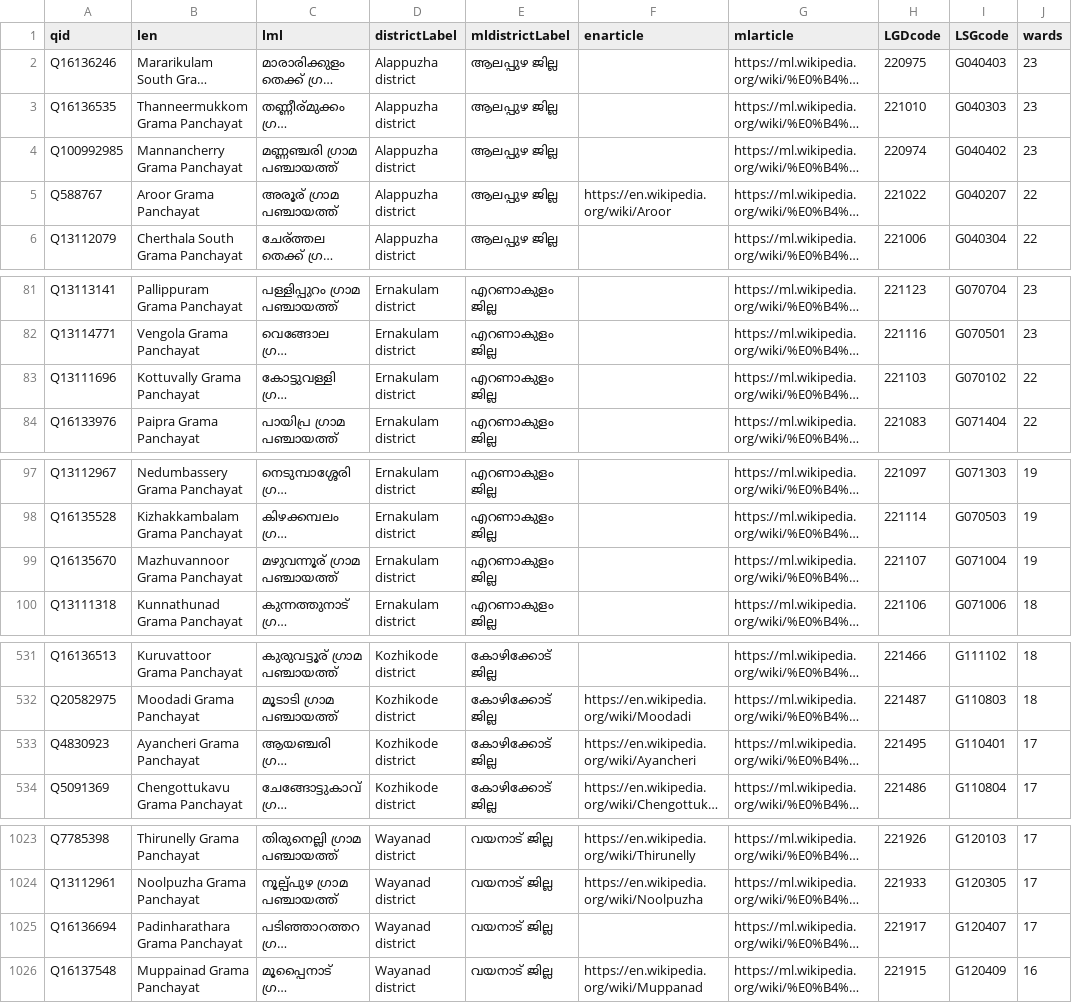
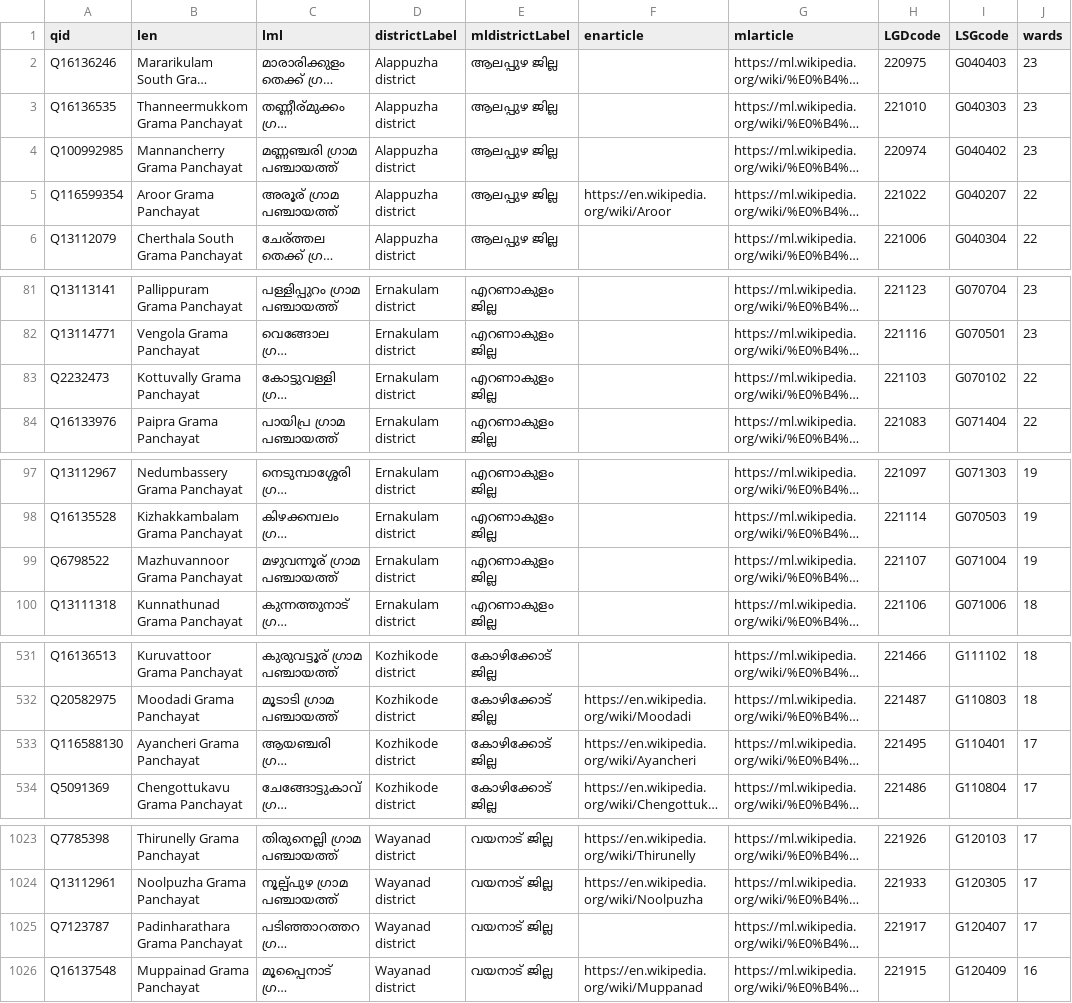
Before and after one commit to opendatakerala/map.opendatakerala.org, a CSV file: data/lsgkerala.csv, drawn as a sheet; only a part is shown, gaps mark what is left out; long unchanged cells end in …; the diff names each change by its address in the sheet, - before the commit and + after, or states it on an @@ line.

Commit message:
data: fix changed QIDs
Co-authored-by: Jinoytommanjaly <jinoytommanjaly@gmail.com>

```diff
--- a/data/lsgkerala.csv
+++ b/data/lsgkerala.csv
-A5 (qid): Q588767
+A5 (qid): Q116599354
-A83 (qid): Q13111696
+A83 (qid): Q2232473
-A99 (qid): Q16135670
+A99 (qid): Q6798522
-A533 (qid): Q4830923
+A533 (qid): Q116588130
-A1025 (qid): Q16136694
+A1025 (qid): Q7123787
```
Also changed, not shown: 1 other file.
